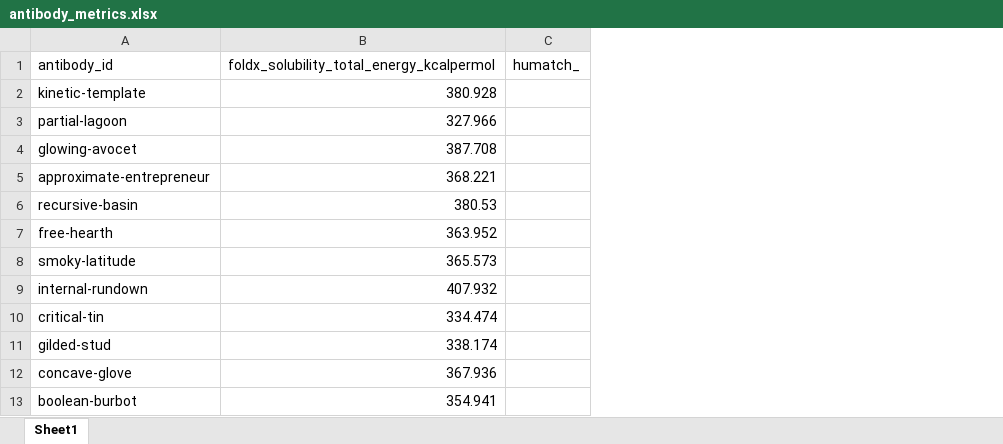
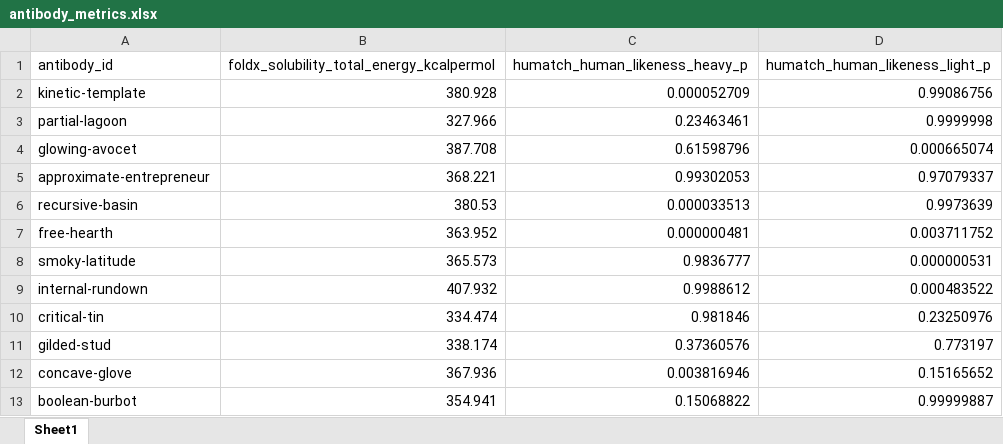
Before and after one commit to Santollan/Frankies, an Excel workbook: paper/analyses/antibody_metrics.xlsx, sheet Sheet1, drawn as a sheet; only a part is shown; values as stored, in another font and other column widths than the file's, no borders; removed rows and columns are numbered as before the commit, all else as after; the diff names each change by its address in the sheet, - before the commit and + after, or states it on an @@ line.

Commit message:
Update antibody_metrics.xlsx

```diff
--- a/paper/analyses/antibody_metrics.xlsx (sheet Sheet1)
+++ b/paper/analyses/antibody_metrics.xlsx (sheet Sheet1)
-column C (humatch_), empty
+column C (humatch_human_likeness_heavy_p), rows 2-13: 0.000052709 | 0.23463461 | 0.61598796 | 0.99302053 | 0.000033513 | 0.000000481 | 0.9836777 | 0.9988612 | 0.981846 | 0.37360576 | 0.003816946 | 0.15068822
+column D (humatch_human_likeness_light_p), rows 2-13: 0.99086756 | 0.9999998 | 0.000665074 | 0.97079337 | 0.9973639 | 0.003711752 | 0.000000531 | 0.000483522 | 0.23250976 | 0.773197 | 0.15165652 | 0.99999887
```
